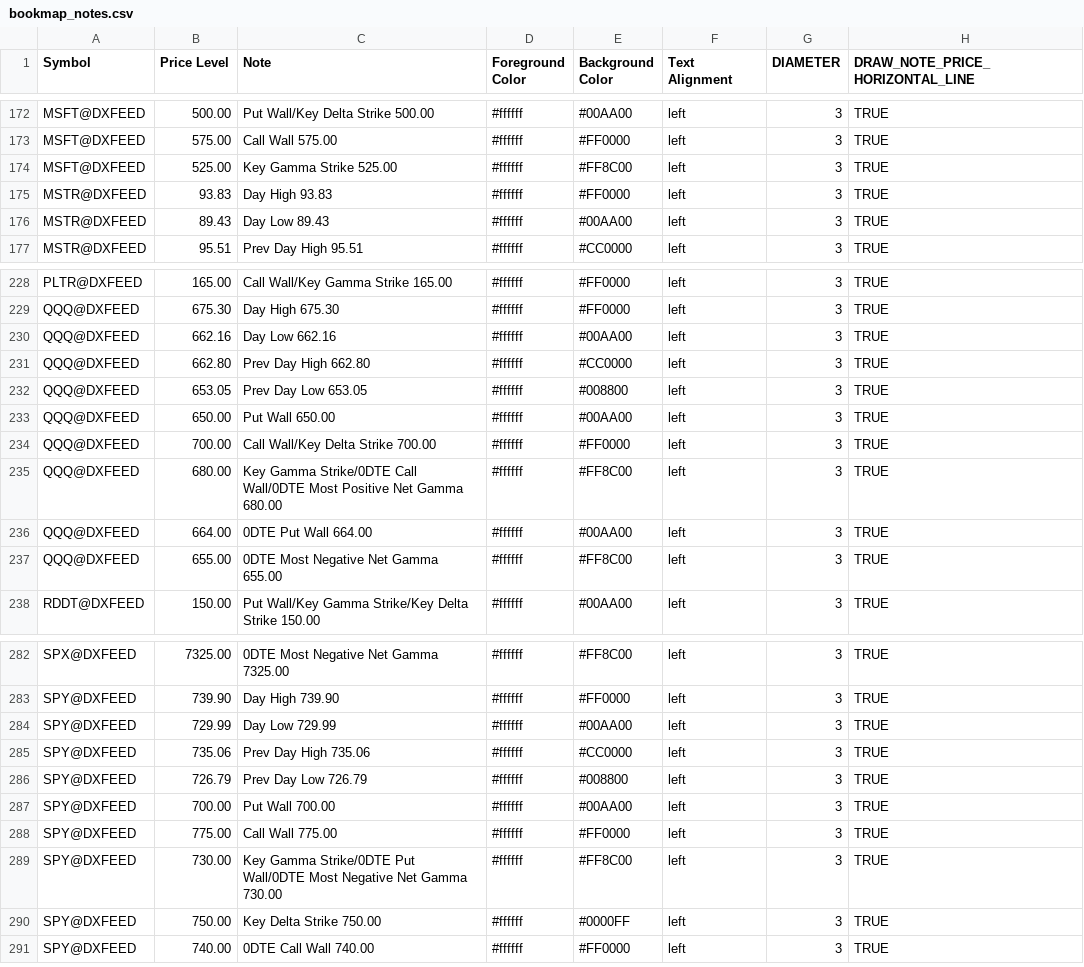
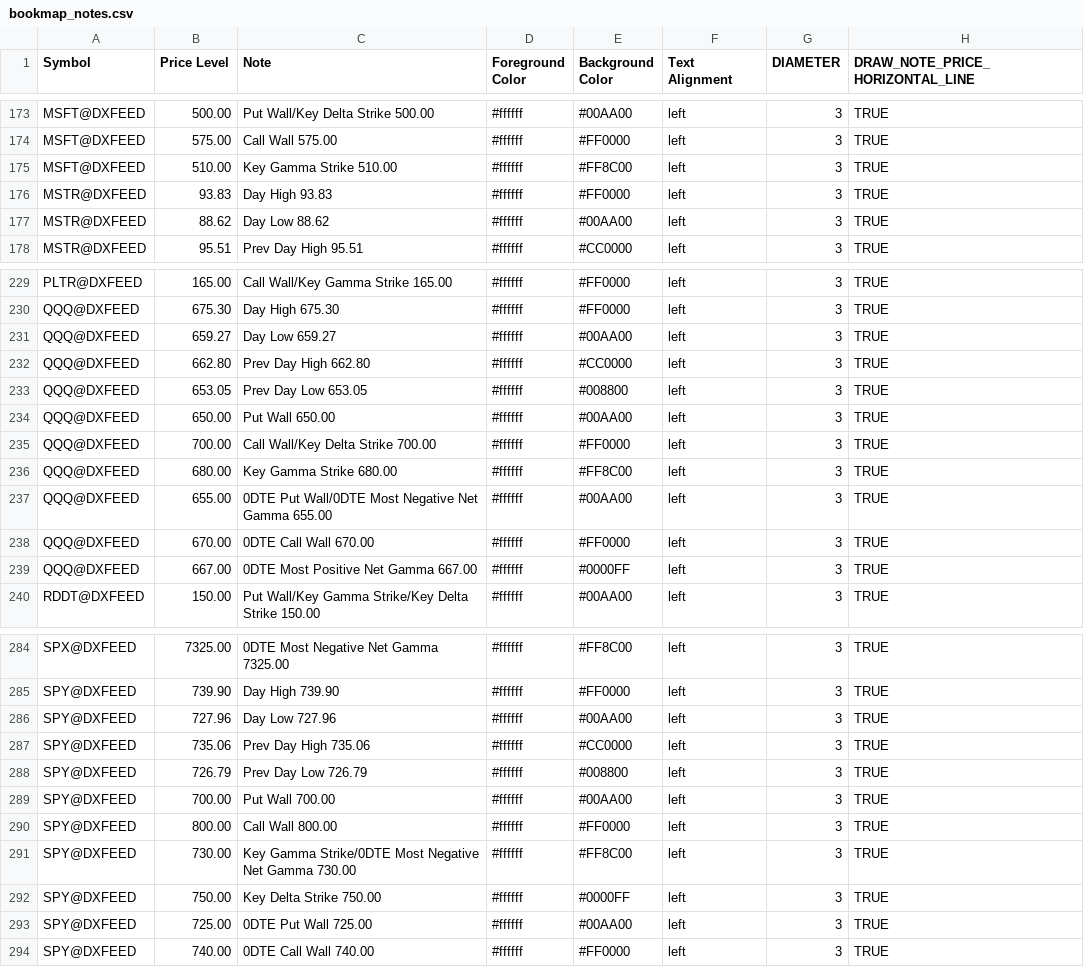
Before and after one commit to marciogmorales/toolbox, a CSV file: bookmap_notes.csv, drawn as a sheet; only a part is shown, gaps mark what is left out; the diff covers the shown part only.

Commit message:
chore: update bookmap notes (2026-11-19T15:36:38.972Z)

```diff
--- a/bookmap_notes.csv
+++ b/bookmap_notes.csv
@@ -173,5 +174,5 @@ MSFT@DXFEED,500.00,Put Wall/Key Delta Strike 500.00,#ffffff,#00AA00,left,3,TRUE
 MSFT@DXFEED,575.00,Call Wall 575.00,#ffffff,#FF0000,left,3,TRUE
-MSFT@DXFEED,525.00,Key Gamma Strike 525.00,#ffffff,#FF8C00,left,3,TRUE
+MSFT@DXFEED,510.00,Key Gamma Strike 510.00,#ffffff,#FF8C00,left,3,TRUE
 MSTR@DXFEED,93.83,Day High 93.83,#ffffff,#FF0000,left,3,TRUE
-MSTR@DXFEED,89.43,Day Low 89.43,#ffffff,#00AA00,left,3,TRUE
+MSTR@DXFEED,88.62,Day Low 88.62,#ffffff,#00AA00,left,3,TRUE
 MSTR@DXFEED,95.51,Prev Day High 95.51,#ffffff,#CC0000,left,3,TRUE
@@ -229,3 +230,3 @@ PLTR@DXFEED,165.00,Call Wall/Key Gamma Strike 165.00,#ffffff,#FF0000,left,3,TRUE
 QQQ@DXFEED,675.30,Day High 675.30,#ffffff,#FF0000,left,3,TRUE
-QQQ@DXFEED,662.16,Day Low 662.16,#ffffff,#00AA00,left,3,TRUE
+QQQ@DXFEED,659.27,Day Low 659.27,#ffffff,#00AA00,left,3,TRUE
 QQQ@DXFEED,662.80,Prev Day High 662.80,#ffffff,#CC0000,left,3,TRUE
@@ -234,5 +235,6 @@ QQQ@DXFEED,650.00,Put Wall 650.00,#ffffff,#00AA00,left,3,TRUE
 QQQ@DXFEED,700.00,Call Wall/Key Delta Strike 700.00,#ffffff,#FF0000,left,3,TRUE
-QQQ@DXFEED,680.00,Key Gamma Strike/0DTE Call Wall/0DTE Most Positive Net Gamma 680.00,#ffffff,#FF8C00,left,3,TRUE
-QQQ@DXFEED,664.00,0DTE Put Wall 664.00,#ffffff,#00AA00,left,3,TRUE
-QQQ@DXFEED,655.00,0DTE Most Negative Net Gamma 655.00,#ffffff,#FF8C00,left,3,TRUE
+QQQ@DXFEED,680.00,Key Gamma Strike 680.00,#ffffff,#FF8C00,left,3,TRUE
+QQQ@DXFEED,655.00,0DTE Put Wall/0DTE Most Negative Net Gamma 655.00,#ffffff,#00AA00,left,3,TRUE
+QQQ@DXFEED,670.00,0DTE Call Wall 670.00,#ffffff,#FF0000,left,3,TRUE
+QQQ@DXFEED,667.00,0DTE Most Positive Net Gamma 667.00,#ffffff,#0000FF,left,3,TRUE
 RDDT@DXFEED,150.00,Put Wall/Key Gamma Strike/Key Delta Strike 150.00,#ffffff,#00AA00,left,3,TRUE
@@ -283,3 +285,3 @@ SPX@DXFEED,7325.00,0DTE Most Negative Net Gamma 7325.00,#ffffff,#FF8C00,left,3,T
 SPY@DXFEED,739.90,Day High 739.90,#ffffff,#FF0000,left,3,TRUE
-SPY@DXFEED,729.99,Day Low 729.99,#ffffff,#00AA00,left,3,TRUE
+SPY@DXFEED,727.96,Day Low 727.96,#ffffff,#00AA00,left,3,TRUE
 SPY@DXFEED,735.06,Prev Day High 735.06,#ffffff,#CC0000,left,3,TRUE
@@ -287,5 +289,6 @@ SPY@DXFEED,726.79,Prev Day Low 726.79,#ffffff,#008800,left,3,TRUE
 SPY@DXFEED,700.00,Put Wall 700.00,#ffffff,#00AA00,left,3,TRUE
-SPY@DXFEED,775.00,Call Wall 775.00,#ffffff,#FF0000,left,3,TRUE
-SPY@DXFEED,730.00,Key Gamma Strike/0DTE Put Wall/0DTE Most Negative Net Gamma 730.00,#ffffff,#FF8C00,left,3,TRUE
+SPY@DXFEED,800.00,Call Wall 800.00,#ffffff,#FF0000,left,3,TRUE
+SPY@DXFEED,730.00,Key Gamma Strike/0DTE Most Negative Net Gamma 730.00,#ffffff,#FF8C00,left,3,TRUE
 SPY@DXFEED,750.00,Key Delta Strike 750.00,#ffffff,#0000FF,left,3,TRUE
+SPY@DXFEED,725.00,0DTE Put Wall 725.00,#ffffff,#00AA00,left,3,TRUE
 SPY@DXFEED,740.00,0DTE Call Wall 740.00,#ffffff,#FF0000,left,3,TRUE
```
Also changed, not shown: 1 added row and 55 edited cells elsewhere in this file.
